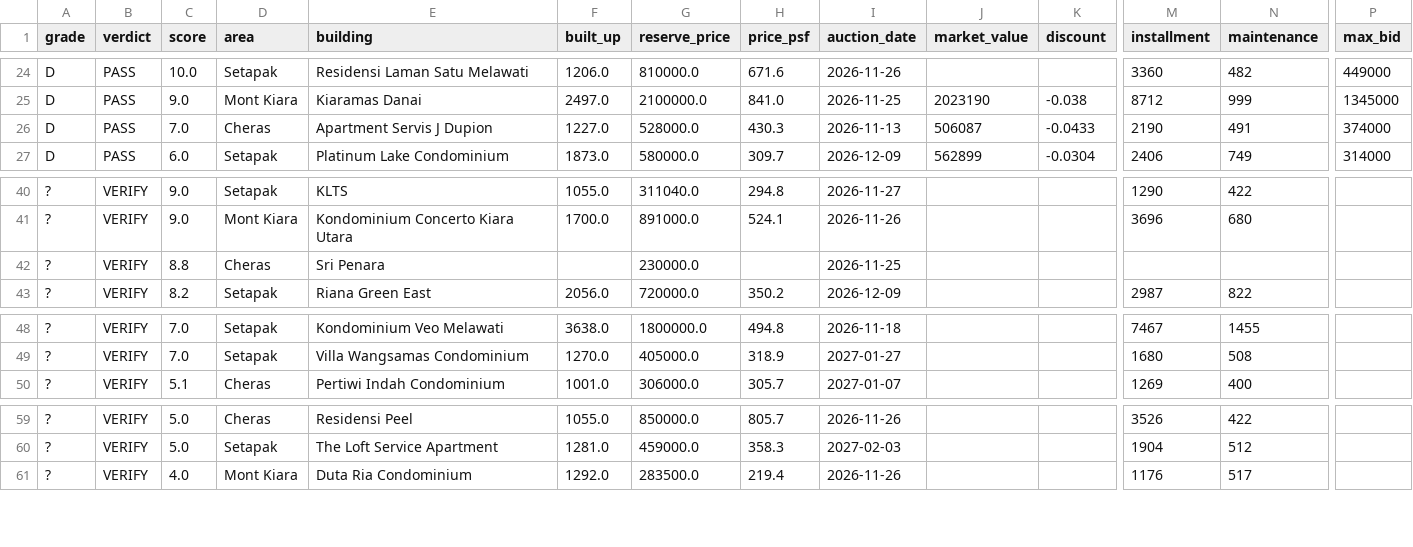
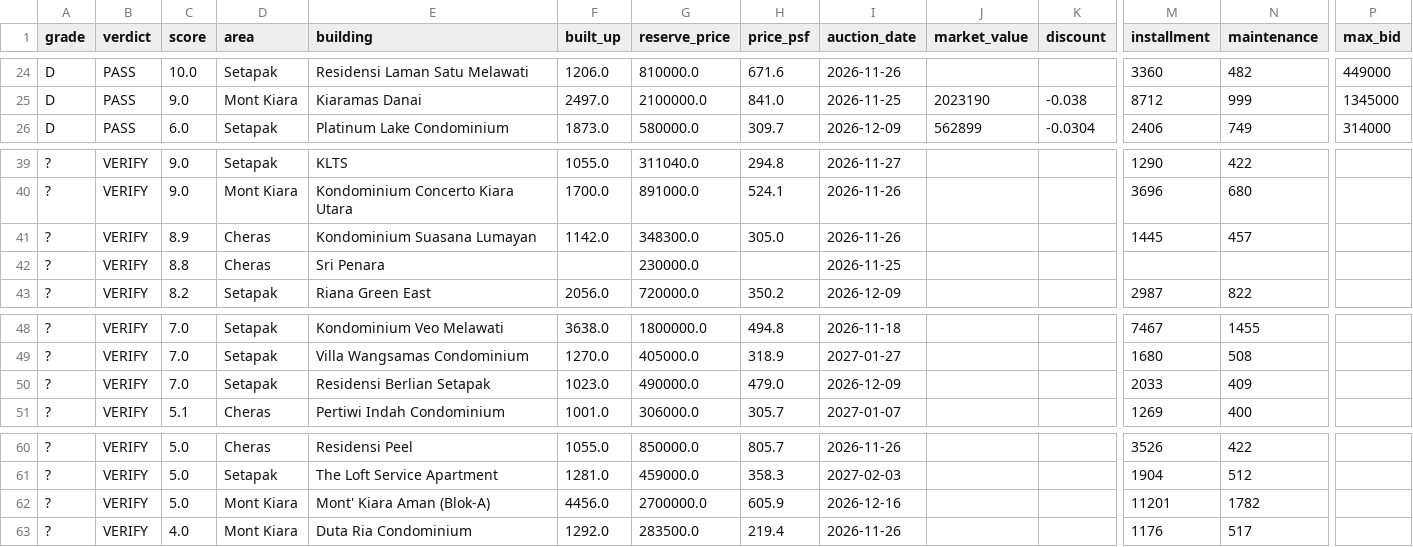
Before and after one commit to yeohzeyong/hi, a CSV file: docs/shortlist.csv, drawn as a sheet; only a part is shown, gaps mark what is left out; removed rows and columns are numbered as before the commit, all else as after; rows hold the shown columns only; the diff names each change by its address in the sheet, - before the commit and + after, or states it on an @@ line.

```diff
--- a/docs/shortlist.csv
+++ b/docs/shortlist.csv
-row 26: D | PASS | 7.0 | Cheras | Apartment Servis J Dupion | 1227.0 | 528000.0 | 430.3 | 2026-11-13 | 506087 | -0.0433 | 2190 | 491 | 374000
+row 41: ? | VERIFY | 8.9 | Cheras | Kondominium Suasana Lumayan | 1142.0 | 348300.0 | 305.0 | 2026-11-26 |  |  | 1445 | 457
+row 50: ? | VERIFY | 7.0 | Setapak | Residensi Berlian Setapak | 1023.0 | 490000.0 | 479.0 | 2026-12-09 |  |  | 2033 | 409
+row 62: ? | VERIFY | 5.0 | Mont Kiara | Mont' Kiara Aman (Blok-A) | 4456.0 | 2700000.0 | 605.9 | 2026-12-16 |  |  | 11201 | 1782
```
Also changed, not shown: 4 other files.
